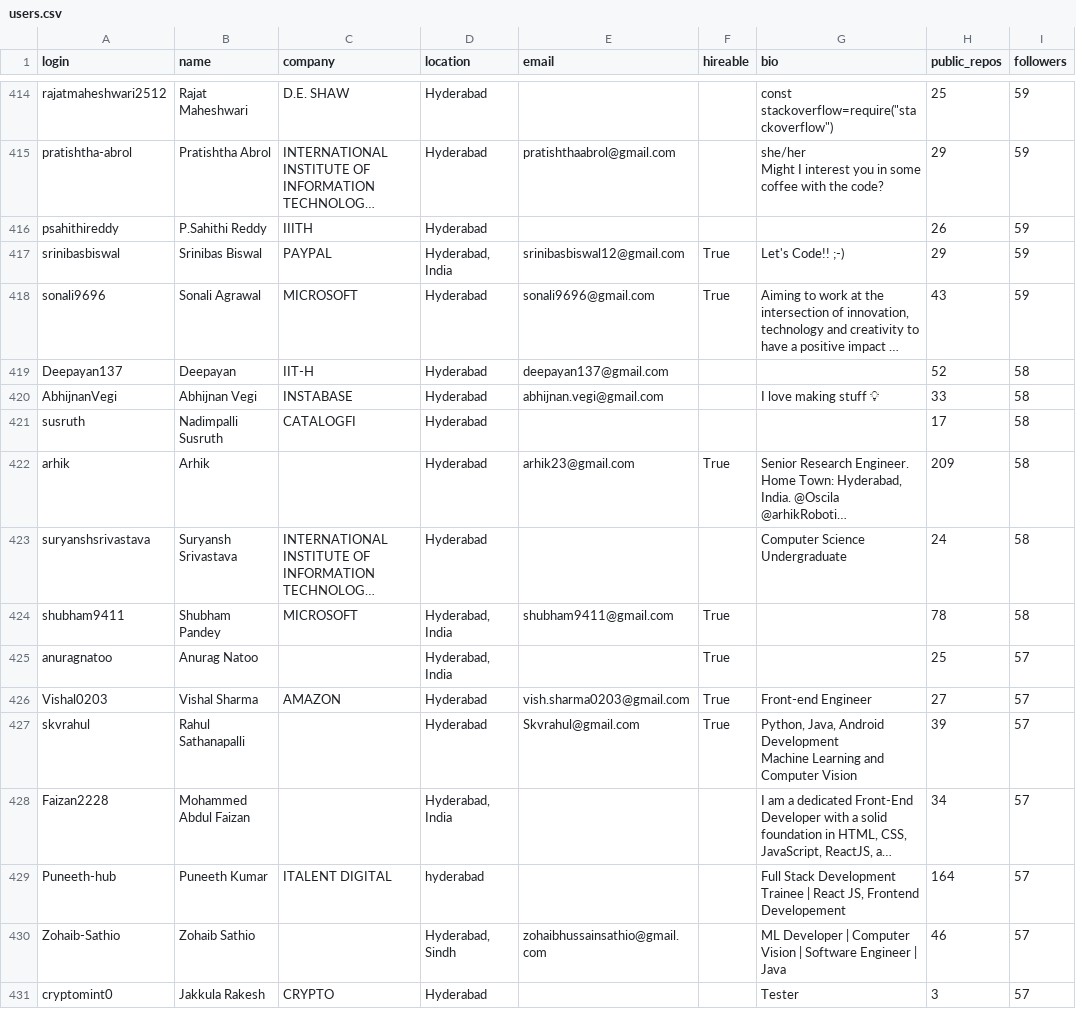
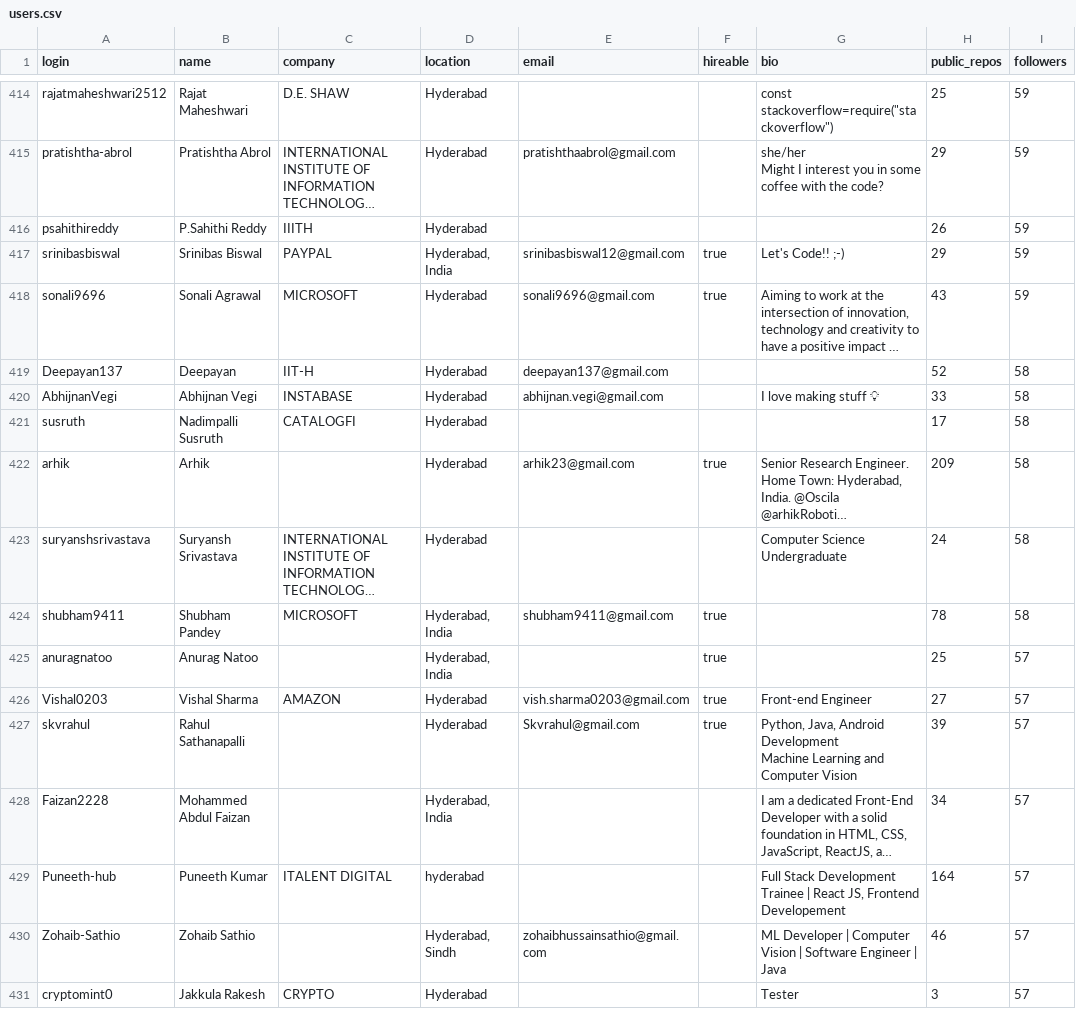
Before and after one commit to SaarthakMaini/tds_project_1, a CSV file: users.csv, drawn as a sheet; only a part is shown, gaps mark what is left out; long unchanged cells end in …; the diff covers the shown part only; the diff names each change by its address in the sheet, - before the commit and + after, or states it on an @@ line.

Commit message:
update users.csv

```diff
--- a/users.csv
+++ b/users.csv
-F417:F418 (hireable): True
+F417:F418 (hireable): true
-F422 (hireable): True
+F422 (hireable): true
-F424:F427 (hireable): True
+F424:F427 (hireable): true
```
Also changed, not shown: 188 edited cells elsewhere in this file.
